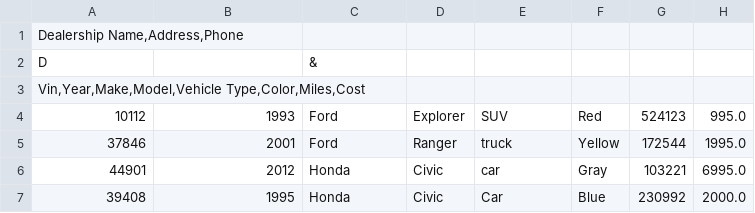
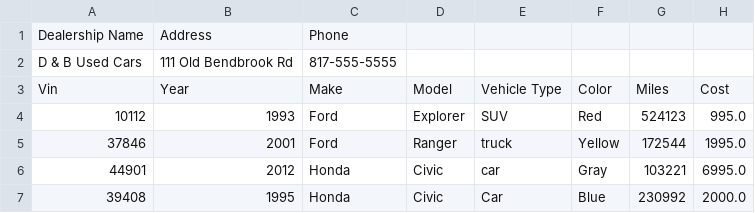
Before and after one commit to annaharbour/workshops, a CSV file: CarDealership/data/inventory.csv, drawn as a sheet; removed rows and columns are numbered as before the commit, all else as after; the diff names each change by its address in the sheet, - before the commit and + after, or states it on an @@ line.

```diff
--- a/CarDealership/data/inventory.csv
+++ b/CarDealership/data/inventory.csv
-row 1: Dealership Name,Address,Phone
-row 2: D |  | &
-row 3: Vin,Year,Make,Model,Vehicle Type,Color,Miles,Cost
+row 1: Dealership Name | Address | Phone
+row 2: D & B Used Cars | 111 Old Bendbrook Rd | 817-555-5555
+row 3: Vin | Year | Make | Model | Vehicle Type | Color | Miles | Cost
```
Also changed, not shown: 5 other files.
